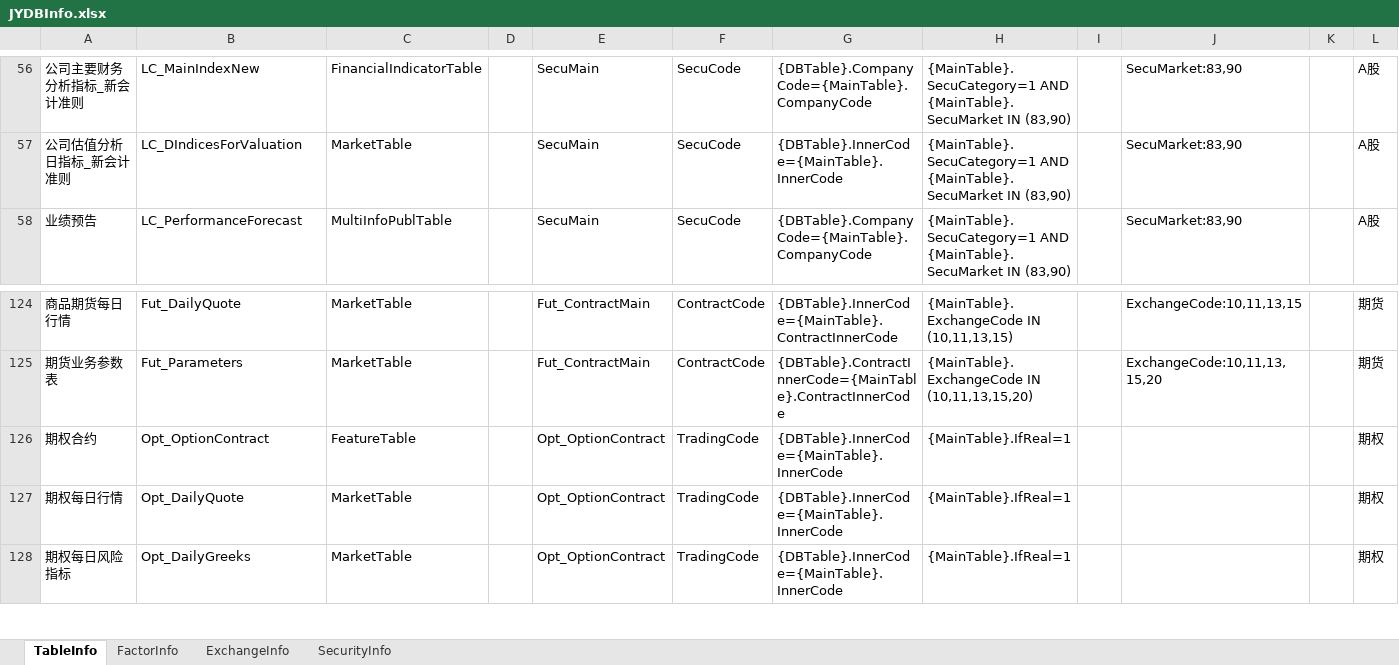
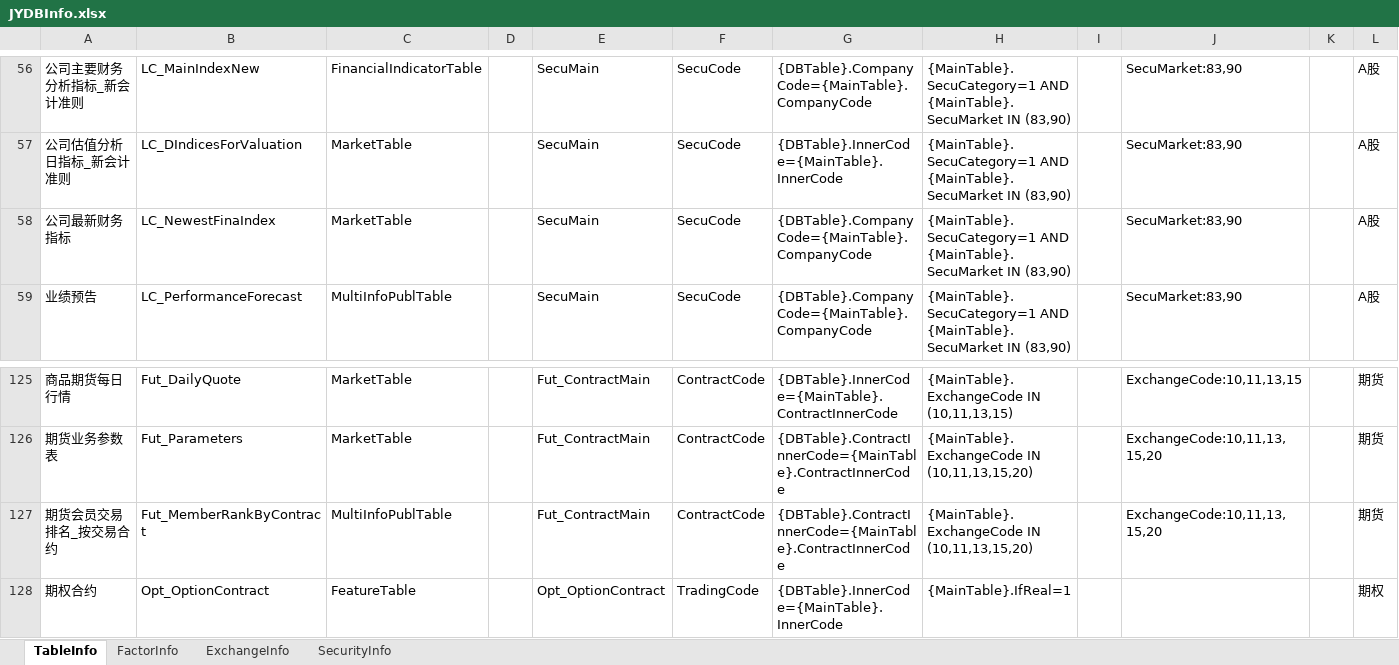
Before and after one commit to Scorpi000/QuantStudio, an Excel workbook: QuantStudio/Resource/JYDBInfo.xlsx, sheet TableInfo, drawn as a sheet; only a part is shown, gaps mark what is left out; the shorter side is filled out with more unchanged rows; values as stored, in another font and other column widths than the file's, no borders; the diff names each change by its address in the sheet, - before the commit and + after, or states it on an @@ line.

```diff
--- a/QuantStudio/Resource/JYDBInfo.xlsx (sheet TableInfo)
+++ b/QuantStudio/Resource/JYDBInfo.xlsx (sheet TableInfo)
+row 58: 公司最新财务指标 | LC_NewestFinaIndex | MarketTable |  | SecuMain | SecuCode | {DBTable}.CompanyCode={MainTable}.CompanyCode | {MainTable}.SecuCategory=1 AND {MainTable}.SecuMarket IN (83,90) |  | SecuMarket:83,90 |  | A股
+row 127: 期货会员交易排名_按交易合约 | Fut_MemberRankByContract | MultiInfoPublTable |  | Fut_ContractMain | ContractCode | {DBTable}.ContractInnerCode={MainTable}.ContractInnerCode | {MainTable}.ExchangeCode IN (10,11,13,15,20) |  | ExchangeCode:10,11,13,15,20 |  | 期货
```
Also changed, not shown: sheet FactorInfo, sheet ExchangeInfo, 3 other files.
